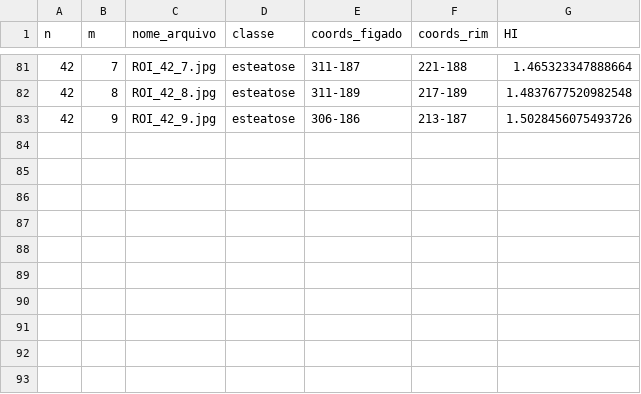
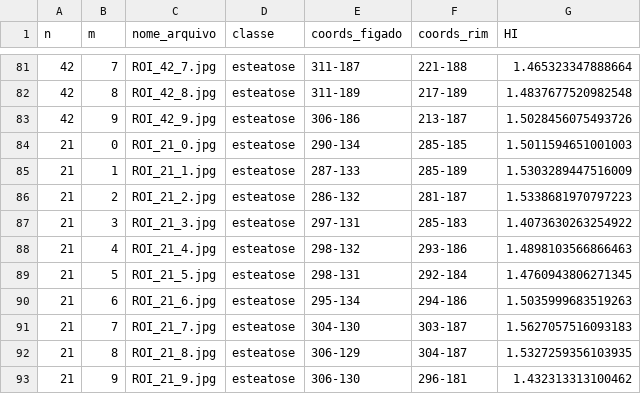
Before and after one commit to viniaug7/SteatosisAI, a CSV file: dados_das_rois.csv, drawn as a sheet; only a part is shown, gaps mark what is left out; the diff names each change by its address in the sheet, - before the commit and + after, or states it on an @@ line.

```diff
--- a/dados_das_rois.csv
+++ b/dados_das_rois.csv
+row 84: 21 | 0 | ROI_21_0.jpg | esteatose | 290-134 | 285-185 | 1.5011594651001003
+row 85: 21 | 1 | ROI_21_1.jpg | esteatose | 287-133 | 285-189 | 1.5303289447516009
+row 86: 21 | 2 | ROI_21_2.jpg | esteatose | 286-132 | 281-187 | 1.5338681970797223
+row 87: 21 | 3 | ROI_21_3.jpg | esteatose | 297-131 | 285-183 | 1.4073630263254922
+row 88: 21 | 4 | ROI_21_4.jpg | esteatose | 298-132 | 293-186 | 1.4898103566866463
+row 89: 21 | 5 | ROI_21_5.jpg | esteatose | 298-131 | 292-184 | 1.4760943806271345
+row 90: 21 | 6 | ROI_21_6.jpg | esteatose | 295-134 | 294-186 | 1.5035999683519263
+row 91: 21 | 7 | ROI_21_7.jpg | esteatose | 304-130 | 303-187 | 1.5627057516093183
+row 92: 21 | 8 | ROI_21_8.jpg | esteatose | 306-129 | 304-187 | 1.5327259356103935
+row 93: 21 | 9 | ROI_21_9.jpg | esteatose | 306-130 | 296-181 | 1.432313313100462
```
Also changed, not shown: 11 other files.
